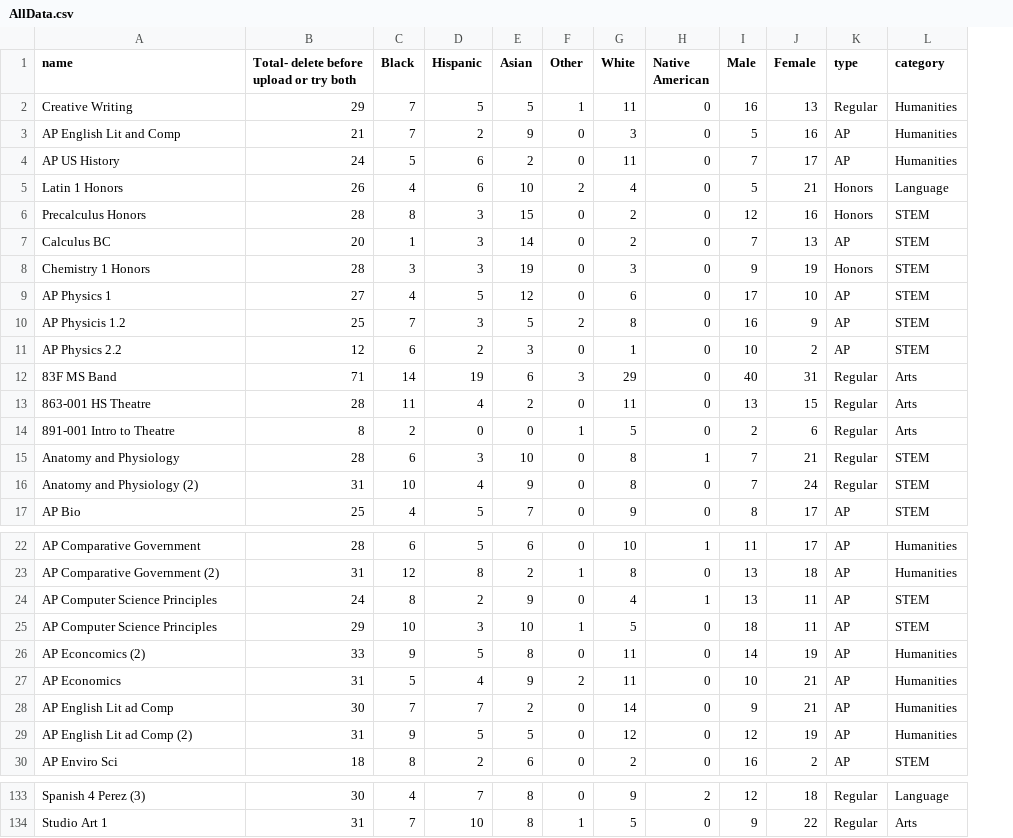
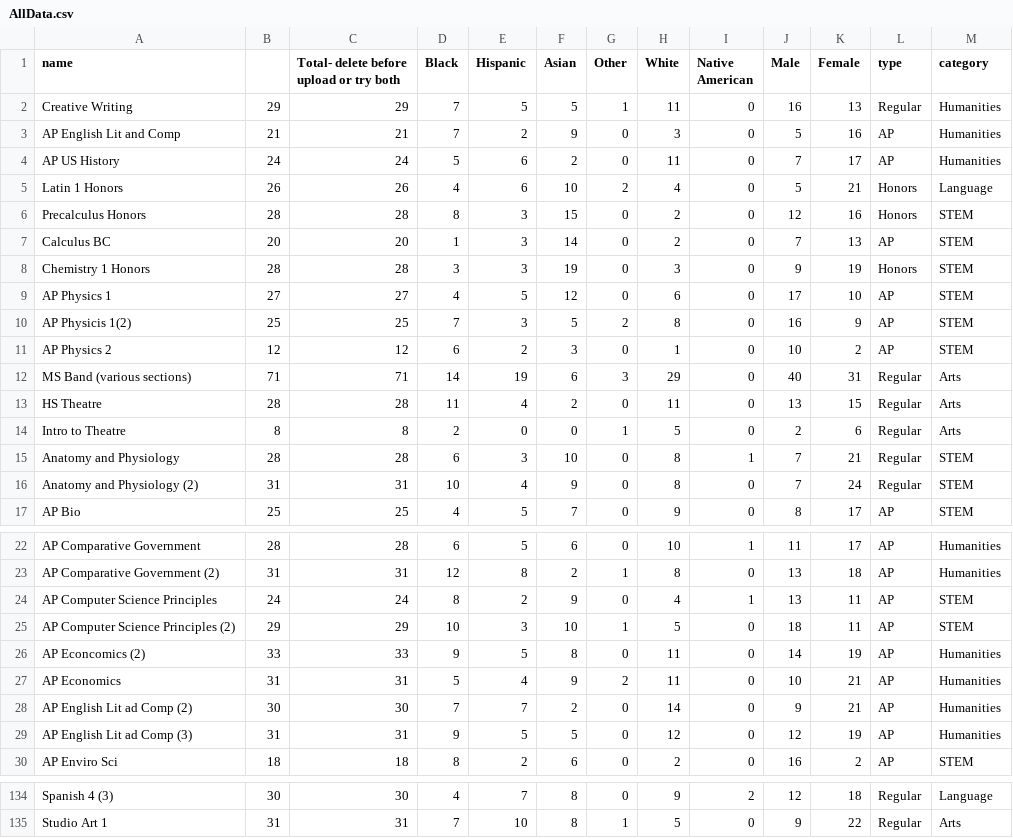
Before and after one commit to MsRoche/BPS-Visualization, a CSV file: all/AllData.csv, drawn as a sheet; only a part is shown, gaps mark what is left out; addresses are those after the commit; the diff covers the shown part only; the diff names each change by its address in the sheet, - before the commit and + after, or states it on an @@ line.

```diff
--- a/all/AllData.csv
+++ b/all/AllData.csv
+column B, rows 2-17: 29 | 21 | 24 | 26 | 28 | 20 | 28 | 27 | 25 | 12 | 71 | 28 | 8 | 28 | 31 | 25; rows 22-30: 28 | 31 | 24 | 29 | 33 | 31 | 30 | 31 | 18; rows 134-135: 30 | 31
-A10 (name): AP Physicis 1.2
+A10 (name): AP Physicis 1(2)
-A11 (name): AP Physics 2.2
+A11 (name): AP Physics 2
-A12 (name): 83F MS Band
+A12 (name): MS Band (various sections)
-A13 (name): 863-001 HS Theatre
+A13 (name): HS Theatre
-A14 (name): 891-001 Intro to Theatre
+A14 (name): Intro to Theatre
-A25 (name): AP Computer Science Principles
+A25 (name): AP Computer Science Principles (2)
-A28 (name): AP English Lit ad Comp
+A28 (name): AP English Lit ad Comp (2)
-A29 (name): AP English Lit ad Comp (2)
+A29 (name): AP English Lit ad Comp (3)
-A134 (name): Spanish 4 Perez (3)
+A134 (name): Spanish 4 (3)
```
Also changed, not shown: 3 added rows, 2 removed rows and 41 edited cells elsewhere in this file.
